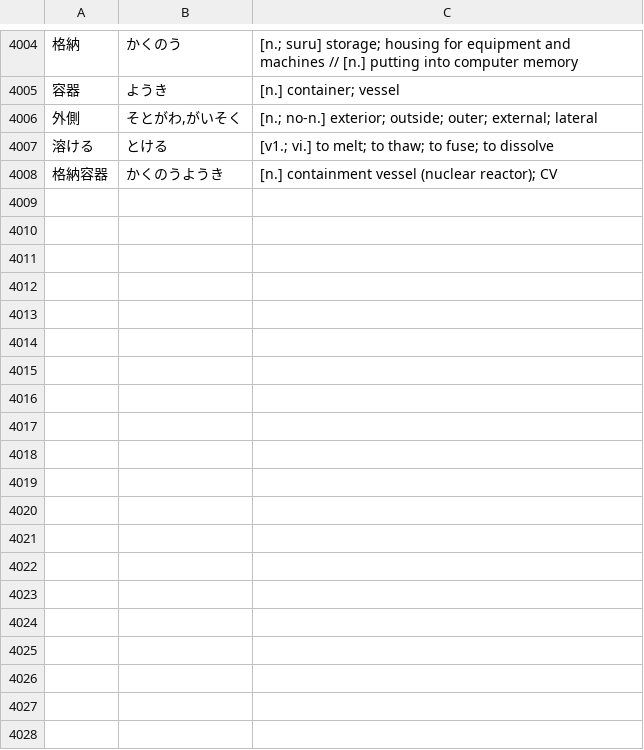
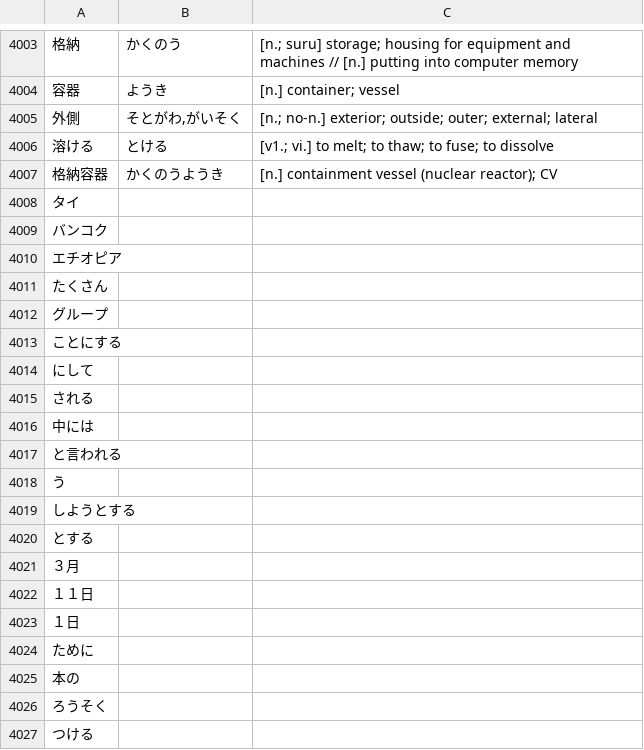
Before and after one commit to attilammagyar/jp-flashcards, a TSV file: skritter/yomikata_blacklist.tsv, drawn as a sheet; only a part is shown, gaps mark what is left out; the diff covers the shown part only; the diff names each change by its address in the sheet, - before the commit and + after, or states it on an @@ line.

```diff
--- a/skritter/yomikata_blacklist.tsv
+++ b/skritter/yomikata_blacklist.tsv
+row 4008: タイ
+row 4009: バンコク
+row 4010: エチオピア
+row 4011: たくさん
+row 4012: グループ
+row 4013: ことにする
+row 4014: にして
+row 4015: される
+row 4016: 中には
+row 4017: と言われる
+row 4018: う
+row 4019: しようとする
+row 4020: とする
+row 4021: ３月
+row 4022: １１日
+row 4023: １日
+row 4024: ために
+row 4025: 本の
+row 4026: ろうそく
+row 4027: つける
```
Also changed, not shown: 47 added rows and 1 removed row elsewhere in this file, skritter/skritter.my_list.tsv.
